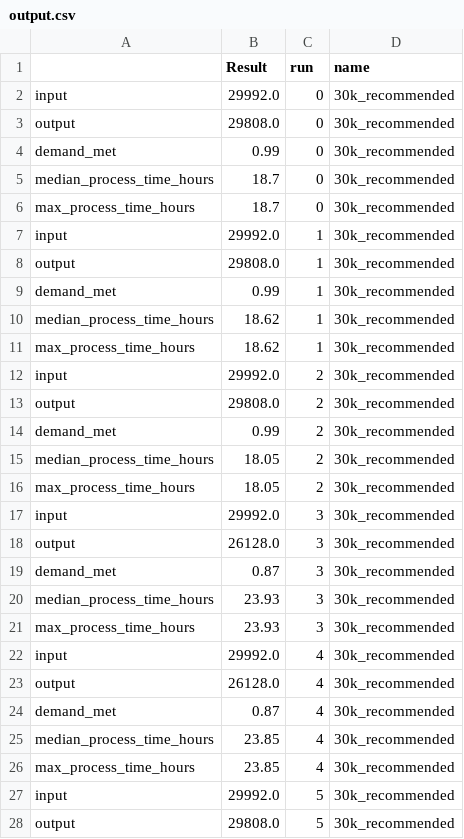
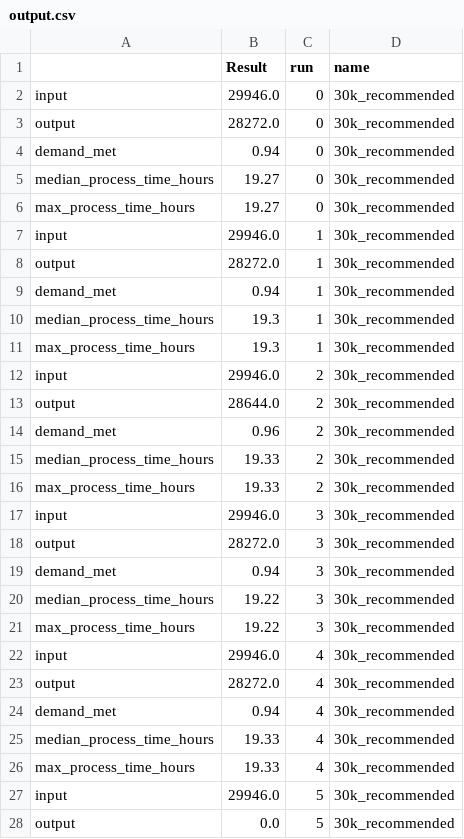
Before and after one commit to MichaelAllen1966/2004_covid_testing_lab_simulation, a CSV file: output/output.csv, drawn as a sheet; only a part is shown; the diff covers the shown part only.

```diff
--- a/output/output.csv
+++ b/output/output.csv
@@ -1,28 +1,28 @@
 ,Result,run,name
-input,29992.0,0,30k_recommended
-output,29808.0,0,30k_recommended
-demand_met,0.99,0,30k_recommended
-median_process_time_hours,18.7,0,30k_recommended
-max_process_time_hours,18.7,0,30k_recommended
-input,29992.0,1,30k_recommended
-output,29808.0,1,30k_recommended
-demand_met,0.99,1,30k_recommended
-median_process_time_hours,18.62,1,30k_recommended
-max_process_time_hours,18.62,1,30k_recommended
-input,29992.0,2,30k_recommended
-output,29808.0,2,30k_recommended
-demand_met,0.99,2,30k_recommended
-median_process_time_hours,18.05,2,30k_recommended
-max_process_time_hours,18.05,2,30k_recommended
-input,29992.0,3,30k_recommended
-output,26128.0,3,30k_recommended
-demand_met,0.87,3,30k_recommended
-median_process_time_hours,23.93,3,30k_recommended
-max_process_time_hours,23.93,3,30k_recommended
-input,29992.0,4,30k_recommended
-output,26128.0,4,30k_recommended
-demand_met,0.87,4,30k_recommended
-median_process_time_hours,23.85,4,30k_recommended
-max_process_time_hours,23.85,4,30k_recommended
-input,29992.0,5,30k_recommended
-output,29808.0,5,30k_recommended
+input,29946.0,0,30k_recommended
+output,28272.0,0,30k_recommended
+demand_met,0.94,0,30k_recommended
+median_process_time_hours,19.27,0,30k_recommended
+max_process_time_hours,19.27,0,30k_recommended
+input,29946.0,1,30k_recommended
+output,28272.0,1,30k_recommended
+demand_met,0.94,1,30k_recommended
+median_process_time_hours,19.3,1,30k_recommended
+max_process_time_hours,19.3,1,30k_recommended
+input,29946.0,2,30k_recommended
+output,28644.0,2,30k_recommended
+demand_met,0.96,2,30k_recommended
+median_process_time_hours,19.33,2,30k_recommended
+max_process_time_hours,19.33,2,30k_recommended
+input,29946.0,3,30k_recommended
+output,28272.0,3,30k_recommended
+demand_met,0.94,3,30k_recommended
+median_process_time_hours,19.22,3,30k_recommended
+max_process_time_hours,19.22,3,30k_recommended
+input,29946.0,4,30k_recommended
+output,28272.0,4,30k_recommended
+demand_met,0.94,4,30k_recommended
+median_process_time_hours,19.33,4,30k_recommended
+max_process_time_hours,19.33,4,30k_recommended
+input,29946.0,5,30k_recommended
+output,0.0,5,30k_recommended
```
Also changed, not shown: 123 edited cells elsewhere in this file, output/max_queues.csv, output/output_by_day.csv, 17 other files.
